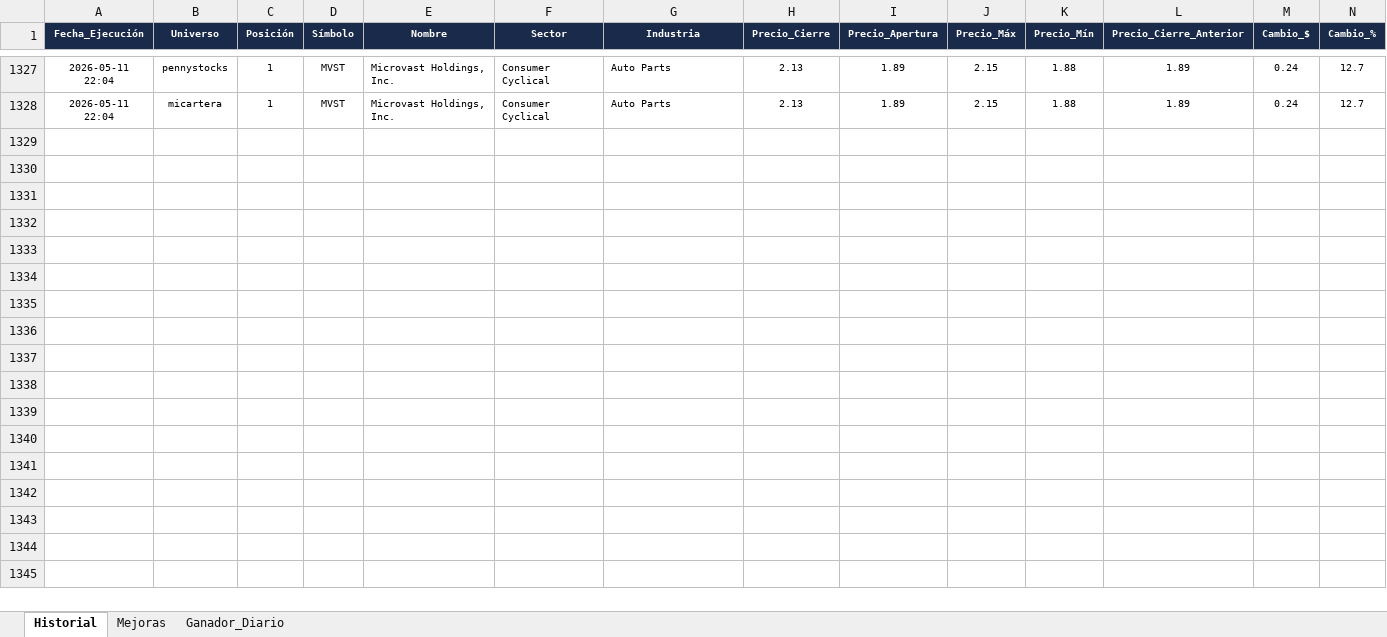
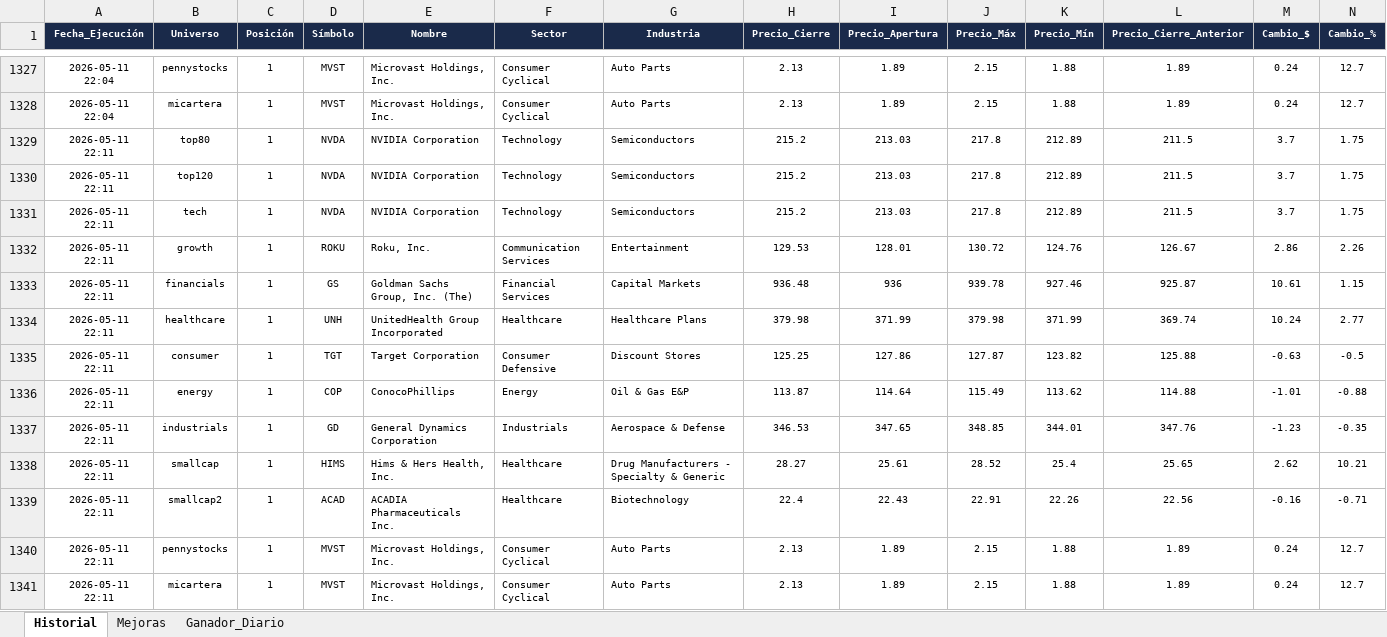
Before and after one commit to vcostas3/NasdaqScoutDashboard, an Excel workbook: HistorialScores.xlsx, sheet Historial, drawn as a sheet; only a part is shown, gaps mark what is left out; values as stored, in another font and other column widths than the file's, no borders; rows hold the shown columns only; the diff names each change by its address in the sheet, - before the commit and + after, or states it on an @@ line.

Commit message:
Update historial 2026-05-11 22:14

```diff
--- a/HistorialScores.xlsx (sheet Historial)
+++ b/HistorialScores.xlsx (sheet Historial)
+row 1329: 2026-05-11 22:11 | top80 | 1 | NVDA | NVIDIA Corporation | Technology | Semiconductors | 215.2 | 213.03 | 217.8 | 212.89 | 211.5 | 3.7 | 1.75
+row 1330: 2026-05-11 22:11 | top120 | 1 | NVDA | NVIDIA Corporation | Technology | Semiconductors | 215.2 | 213.03 | 217.8 | 212.89 | 211.5 | 3.7 | 1.75
+row 1331: 2026-05-11 22:11 | tech | 1 | NVDA | NVIDIA Corporation | Technology | Semiconductors | 215.2 | 213.03 | 217.8 | 212.89 | 211.5 | 3.7 | 1.75
+row 1332: 2026-05-11 22:11 | growth | 1 | ROKU | Roku, Inc. | Communication Services | Entertainment | 129.53 | 128.01 | 130.72 | 124.76 | 126.67 | 2.86 | 2.26
+row 1333: 2026-05-11 22:11 | financials | 1 | GS | Goldman Sachs Group, Inc. (The) | Financial Services | Capital Markets | 936.48 | 936 | 939.78 | 927.46 | 925.87 | 10.61 | 1.15
+row 1334: 2026-05-11 22:11 | healthcare | 1 | UNH | UnitedHealth Group Incorporated | Healthcare | Healthcare Plans | 379.98 | 371.99 | 379.98 | 371.99 | 369.74 | 10.24 | 2.77
+row 1335: 2026-05-11 22:11 | consumer | 1 | TGT | Target Corporation | Consumer Defensive | Discount Stores | 125.25 | 127.86 | 127.87 | 123.82 | 125.88 | -0.63 | -0.5
+row 1336: 2026-05-11 22:11 | energy | 1 | COP | ConocoPhillips | Energy | Oil & Gas E&P | 113.87 | 114.64 | 115.49 | 113.62 | 114.88 | -1.01 | -0.88
+row 1337: 2026-05-11 22:11 | industrials | 1 | GD | General Dynamics Corporation | Industrials | Aerospace & Defense | 346.53 | 347.65 | 348.85 | 344.01 | 347.76 | -1.23 | -0.35
+row 1338: 2026-05-11 22:11 | smallcap | 1 | HIMS | Hims & Hers Health, Inc. | Healthcare | Drug Manufacturers - Specialty & Generic | 28.27 | 25.61 | 28.52 | 25.4 | 25.65 | 2.62 | 10.21
+row 1339: 2026-05-11 22:11 | smallcap2 | 1 | ACAD | ACADIA Pharmaceuticals Inc. | Healthcare | Biotechnology | 22.4 | 22.43 | 22.91 | 22.26 | 22.56 | -0.16 | -0.71
+row 1340: 2026-05-11 22:11 | pennystocks | 1 | MVST | Microvast Holdings, Inc. | Consumer Cyclical | Auto Parts | 2.13 | 1.89 | 2.15 | 1.88 | 1.89 | 0.24 | 12.7
+row 1341: 2026-05-11 22:11 | micartera | 1 | MVST | Microvast Holdings, Inc. | Consumer Cyclical | Auto Parts | 2.13 | 1.89 | 2.15 | 1.88 | 1.89 | 0.24 | 12.7
```
